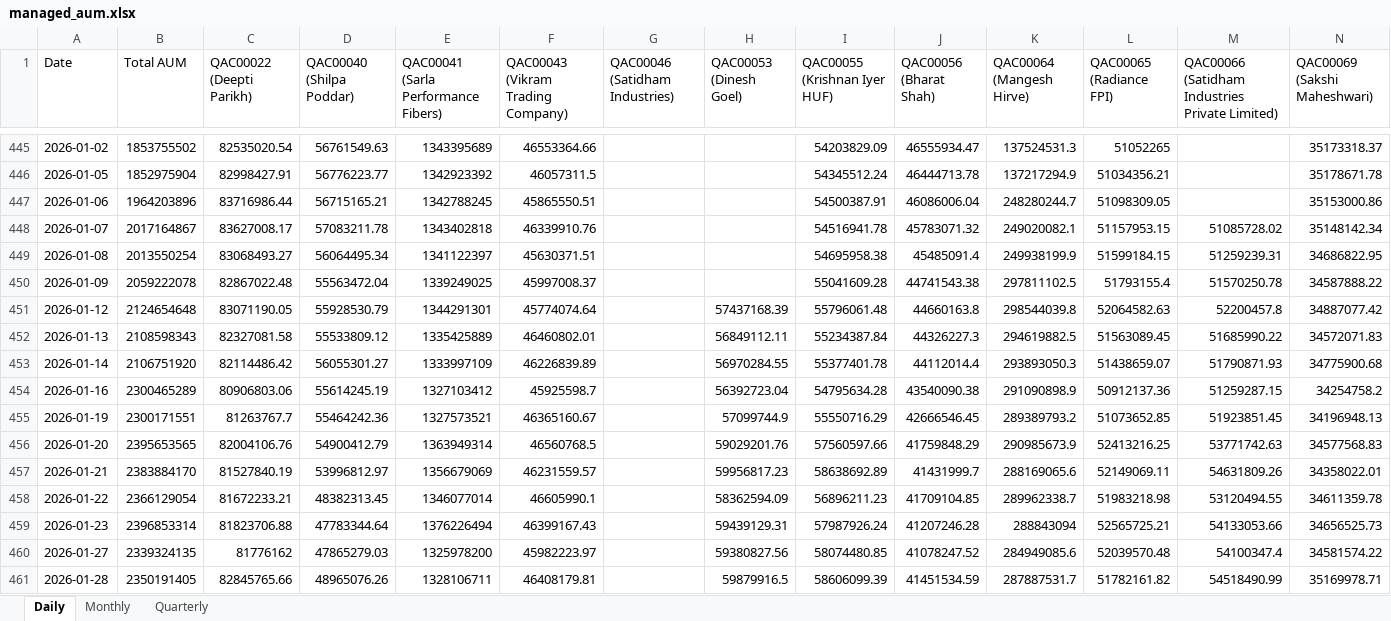
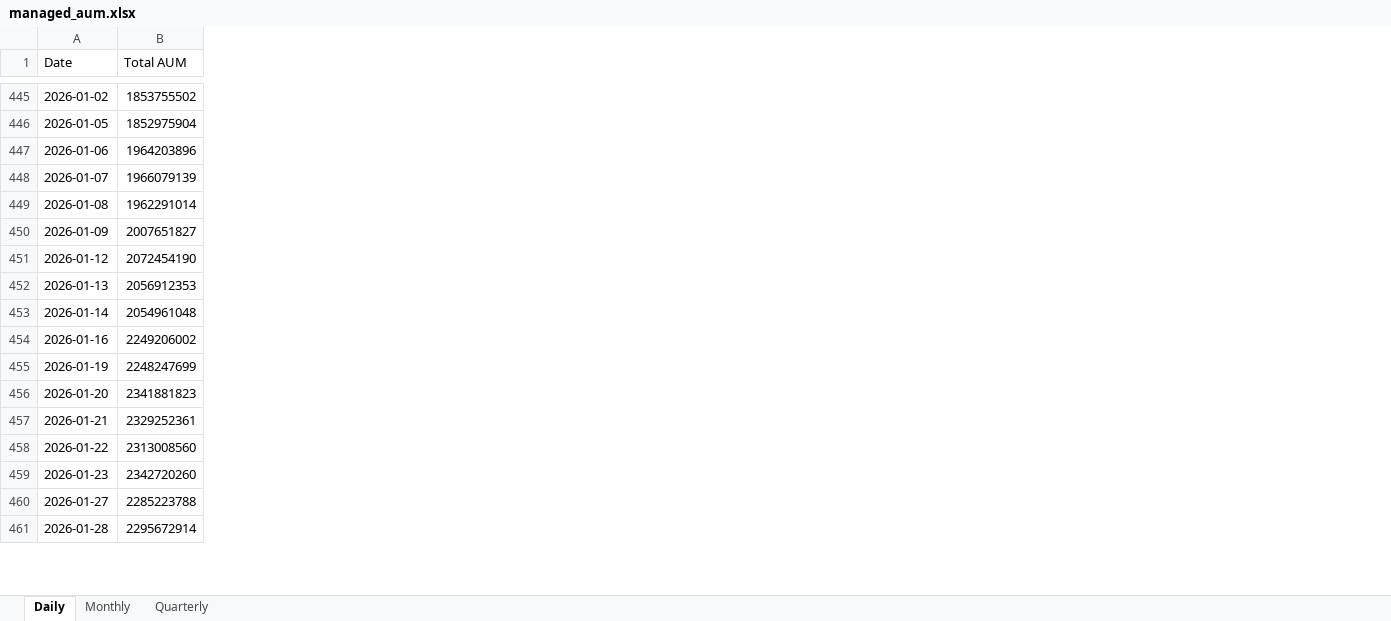
Before and after one commit to QodeSites/qode-dashboard-new, an Excel workbook: scripts/output/managed_aum.xlsx, sheet Daily, drawn as a sheet; only a part is shown, gaps mark what is left out; values as stored, in another font and other column widths than the file's, no borders; the diff covers the shown part only; the diff names each change by its address in the sheet, - before the commit and + after, or states it on an @@ line.

Commit message:
default only total aum and not individual (applicable when verbose flag set to true)

```diff
--- a/scripts/output/managed_aum.xlsx (sheet Daily)
+++ b/scripts/output/managed_aum.xlsx (sheet Daily)
-column C (QAC00022 (Deepti Parikh)), rows 445-461: 82535020.54 | 82998427.91 | 83716986.44 | 83627008.17 | 83068493.27 | 82867022.48 | 83071190.05 | 82327081.58 | 82114486.42 | 80906803.06 | 81263767.7 | 82004106.76 | 81527840.19 | 81672233.21 | 81823706.88 | 81776162 | 82845765.66
-column D (QAC00040 (Shilpa Poddar)), rows 445-461: 56761549.63 | 56776223.77 | 56715165.21 | 57083211.78 | 56064495.34 | 55563472.04 | 55928530.79 | 55533809.12 | 56055301.27 | 55614245.19 | 55464242.36 | 54900412.79 | 53996812.97 | 48382313.45 | 47783344.64 | 47865279.03 | 48965076.26
-column E, row 1: QAC00041 (Sarla Performance Fibers); rows 445-461: 1343395689 | 1342923392 | 1342788245 | 1343402818 | 1341122397 | 1339249025 | 1344291301 | 1335425889 | 1333997109 | 1327103412 | 1327573521 | 1363949314 | 1356679069 | 1346077014 | 1376226494 | 1325978200 | 1328106711
-column F, row 1: QAC00043 (Vikram Trading Company); rows 445-461: 46553364.66 | 46057311.5 | 45865550.51 | 46339910.76 | 45630371.51 | 45997008.37 | 45774074.64 | 46460802.01 | 46226839.89 | 45925598.7 | 46365160.67 | 46560768.5 | 46231559.57 | 46605990.1 | 46399167.43 | 45982223.97 | 46408179.81
-column G (QAC00046 (Satidham Industries)), empty
-column H (QAC00053 (Dinesh Goel)), rows 451-461: 57437168.39 | 56849112.11 | 56970284.55 | 56392723.04 | 57099744.9 | 59029201.76 | 59956817.23 | 58362594.09 | 59439129.31 | 59380827.56 | 59879916.5
-column I (QAC00055 (Krishnan Iyer HUF)), rows 445-461: 54203829.09 | 54345512.24 | 54500387.91 | 54516941.78 | 54695958.38 | 55041609.28 | 55796061.48 | 55234387.84 | 55377401.78 | 54795634.28 | 55550716.29 | 57560597.66 | 58638692.89 | 56896211.23 | 57987926.24 | 58074480.85 | 58606099.39
-column J (QAC00056 (Bharat Shah)), rows 445-461: 46555934.47 | 46444713.78 | 46086006.04 | 45783071.32 | 45485091.4 | 44741543.38 | 44660163.8 | 44326227.3 | 44112014.4 | 43540090.38 | 42666546.45 | 41759848.29 | 41431999.7 | 41709104.85 | 41207246.28 | 41078247.52 | 41451534.59
-column K (QAC00064 (Mangesh Hirve)), rows 445-461: 137524531.3 | 137217294.9 | 248280244.7 | 249020082.1 | 249938199.9 | 297811102.5 | 298544039.8 | 294619882.5 | 293893050.3 | 291090898.9 | 289389793.2 | 290985673.9 | 288169065.6 | 289962338.7 | 288843094 | 284949085.6 | 287887531.7
-column L (QAC00065 (Radiance FPI)), rows 445-461: 51052265 | 51034356.21 | 51098309.05 | 51157953.15 | 51599184.15 | 51793155.4 | 52064582.63 | 51563089.45 | 51438659.07 | 50912137.36 | 51073652.85 | 52413216.25 | 52149069.11 | 51983218.98 | 52565725.21 | 52039570.48 | 51782161.82
-column M, row 1: QAC00066 (Satidham Industries Private Limited); rows 448-461: 51085728.02 | 51259239.31 | 51570250.78 | 52200457.8 | 51685990.22 | 51790871.93 | 51259287.15 | 51923851.45 | 53771742.63 | 54631809.26 | 53120494.55 | 54133053.66 | 54100347.4 | 54518490.99
-column N (QAC00069 (Sakshi Maheshwari)), rows 445-461: 35173318.37 | 35178671.78 | 35153000.86 | 35148142.34 | 34686822.95 | 34587888.22 | 34887077.42 | 34572071.83 | 34775900.68 | 34254758.2 | 34196948.13 | 34577568.83 | 34358022.01 | 34611359.78 | 34656525.73 | 34581574.22 | 35169978.71
-B448 (Total AUM): 2017164867
+B448 (Total AUM): 1966079139
-B449 (Total AUM): 2013550254
+B449 (Total AUM): 1962291014
-B450 (Total AUM): 2059222078
+B450 (Total AUM): 2007651827
-B451 (Total AUM): 2124654648
+B451 (Total AUM): 2072454190
-B452 (Total AUM): 2108598343
+B452 (Total AUM): 2056912353
-B453 (Total AUM): 2106751920
+B453 (Total AUM): 2054961048
-B454 (Total AUM): 2300465289
+B454 (Total AUM): 2249206002
-B455 (Total AUM): 2300171551
+B455 (Total AUM): 2248247699
-B456 (Total AUM): 2395653565
+B456 (Total AUM): 2341881823
-B457 (Total AUM): 2383884170
+B457 (Total AUM): 2329252361
-B458 (Total AUM): 2366129054
+B458 (Total AUM): 2313008560
-B459 (Total AUM): 2396853314
+B459 (Total AUM): 2342720260
-B460 (Total AUM): 2339324135
+B460 (Total AUM): 2285223788
-B461 (Total AUM): 2350191405
+B461 (Total AUM): 2295672914
```
Also changed, not shown: 5 removed columns and 23 edited cells elsewhere in this sheet, sheet Monthly, sheet Quarterly, 1 other file.
